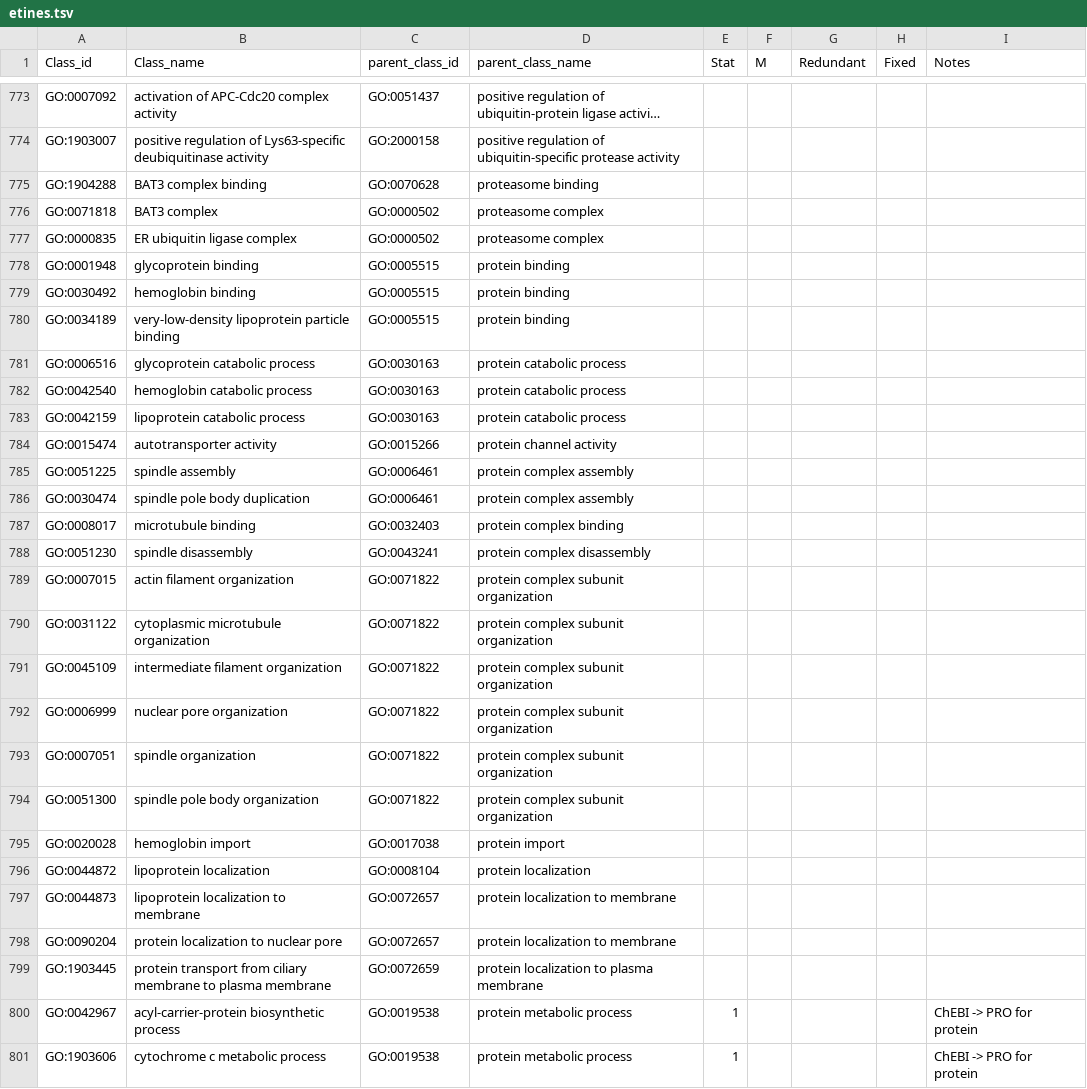
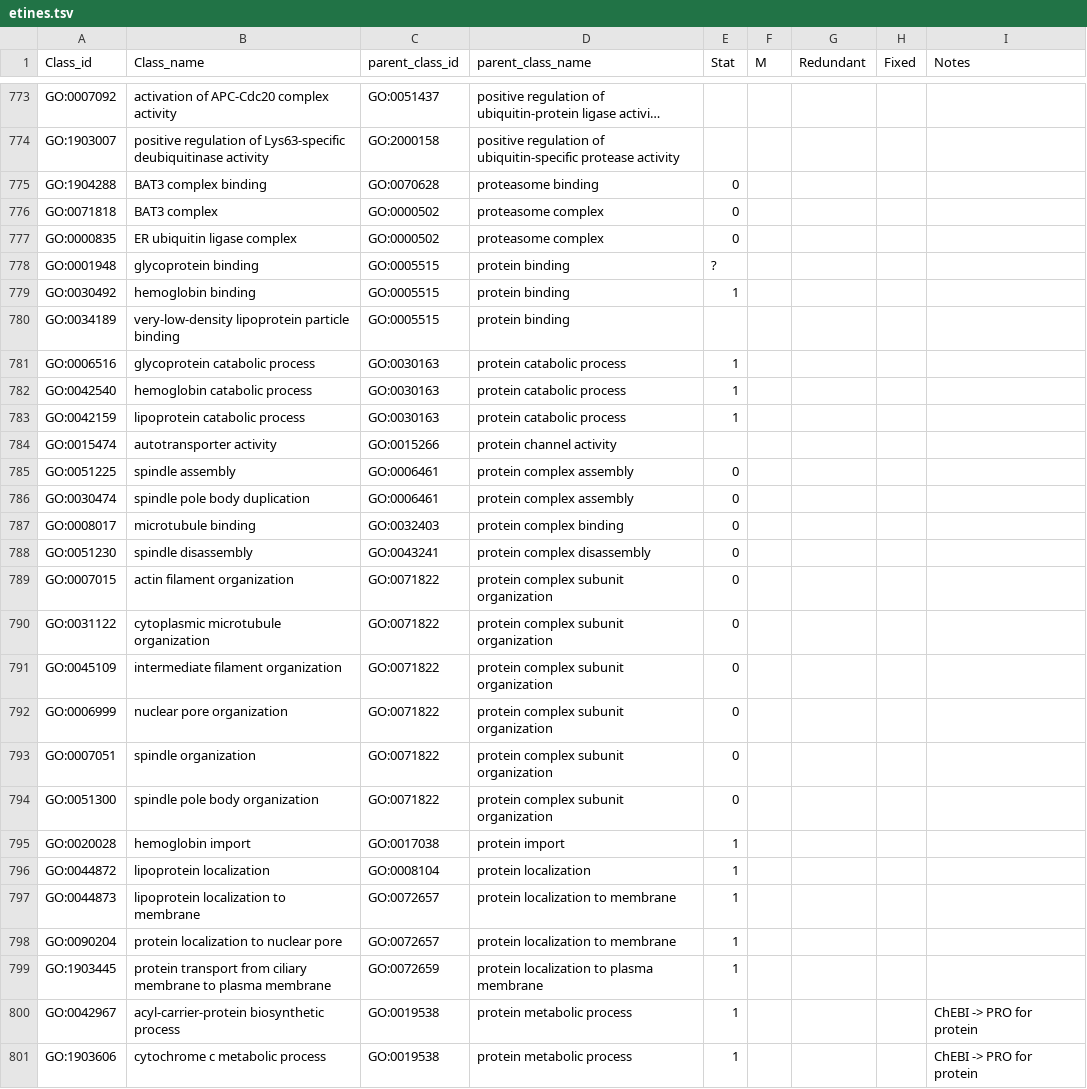
Before and after one commit to geneontology/go-ontology, a TSV file: refactoring_inference_pipeline/etines.tsv, drawn as a sheet; only a part is shown, gaps mark what is left out; long unchanged cells end in …; the diff covers the shown part only; the diff names each change by its address in the sheet, - before the commit and + after, or states it on an @@ line.

Commit message:
Update etines.tsv

```diff
--- a/refactoring_inference_pipeline/etines.tsv
+++ b/refactoring_inference_pipeline/etines.tsv
-E775:E777 (Stat): (empty)
+E775:E777 (Stat): 0
-E778 (Stat): (empty)
+E778 (Stat): ?
-E779 (Stat): (empty)
+E779 (Stat): 1
-E781:E783 (Stat): (empty)
+E781:E783 (Stat): 1
-E785:E794 (Stat): (empty)
+E785:E794 (Stat): 0
-E795:E799 (Stat): (empty)
+E795:E799 (Stat): 1
```
Also changed, not shown: 49 edited cells elsewhere in this file.
